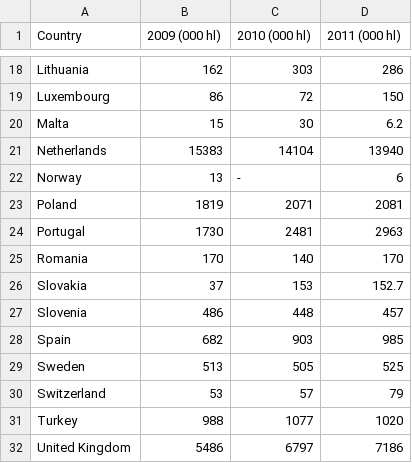
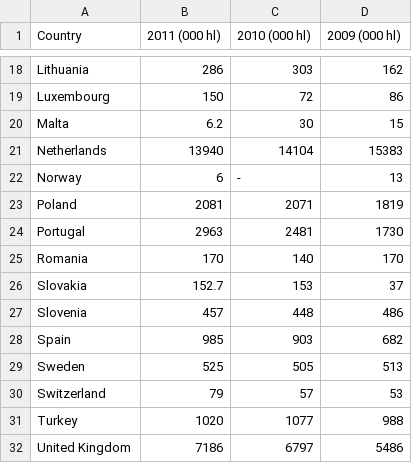
Before and after one commit to openpunkart/punkart.starter.magick, a CSV file: exports.csv, drawn as a sheet; only a part is shown, gaps mark what is left out; the diff covers the shown part only; the diff names each change by its address in the sheet, - before the commit and + after, or states it on an @@ line.

```diff
--- a/exports.csv
+++ b/exports.csv
-B1: 2009 (000 hl)
+B1: 2011 (000 hl)
-D1: 2011 (000 hl)
+D1: 2009 (000 hl)
-B18 (2011 (000 hl)): 162
+B18 (2011 (000 hl)): 286
-D18 (2009 (000 hl)): 286
+D18 (2009 (000 hl)): 162
-B19 (2011 (000 hl)): 86
+B19 (2011 (000 hl)): 150
-D19 (2009 (000 hl)): 150
+D19 (2009 (000 hl)): 86
-B20 (2011 (000 hl)): 15
+B20 (2011 (000 hl)): 6.2
-D20 (2009 (000 hl)): 6.2
+D20 (2009 (000 hl)): 15
-B21 (2011 (000 hl)): 15383
+B21 (2011 (000 hl)): 13940
-D21 (2009 (000 hl)): 13940
+D21 (2009 (000 hl)): 15383
-B22 (2011 (000 hl)): 13
+B22 (2011 (000 hl)): 6
-D22 (2009 (000 hl)): 6
+D22 (2009 (000 hl)): 13
-B23 (2011 (000 hl)): 1819
+B23 (2011 (000 hl)): 2081
-D23 (2009 (000 hl)): 2081
+D23 (2009 (000 hl)): 1819
-B24 (2011 (000 hl)): 1730
+B24 (2011 (000 hl)): 2963
-D24 (2009 (000 hl)): 2963
+D24 (2009 (000 hl)): 1730
-B26 (2011 (000 hl)): 37
+B26 (2011 (000 hl)): 152.7
-D26 (2009 (000 hl)): 152.7
+D26 (2009 (000 hl)): 37
-B27 (2011 (000 hl)): 486
+B27 (2011 (000 hl)): 457
-D27 (2009 (000 hl)): 457
+D27 (2009 (000 hl)): 486
-B28 (2011 (000 hl)): 682
+B28 (2011 (000 hl)): 985
-D28 (2009 (000 hl)): 985
+D28 (2009 (000 hl)): 682
-B29 (2011 (000 hl)): 513
+B29 (2011 (000 hl)): 525
-D29 (2009 (000 hl)): 525
+D29 (2009 (000 hl)): 513
-B30 (2011 (000 hl)): 53
+B30 (2011 (000 hl)): 79
-D30 (2009 (000 hl)): 79
+D30 (2009 (000 hl)): 53
-B31 (2011 (000 hl)): 988
+B31 (2011 (000 hl)): 1020
-D31 (2009 (000 hl)): 1020
+D31 (2009 (000 hl)): 988
-B32 (2011 (000 hl)): 5486
+B32 (2011 (000 hl)): 7186
-D32 (2009 (000 hl)): 7186
+D32 (2009 (000 hl)): 5486
```
Also changed, not shown: 32 edited cells elsewhere in this file, breweries.csv, consumption.csv, 4 other files.
